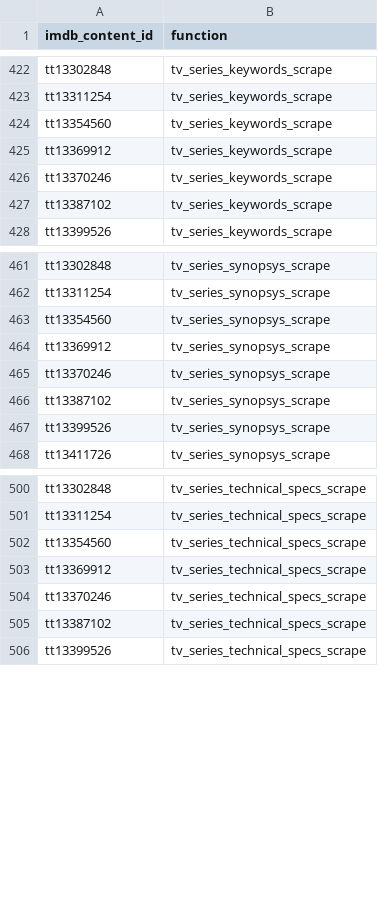
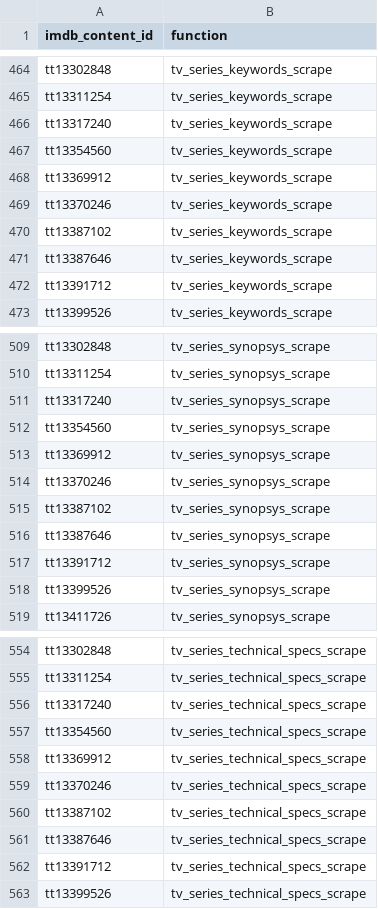
Before and after one commit to flibo-tech/data_pipelines, a CSV file: scraping_utilities/titles_to_scrape.csv, drawn as a sheet; only a part is shown, gaps mark what is left out; the diff covers the shown part only; the diff names each change by its address in the sheet, - before the commit and + after, or states it on an @@ line.

```diff
--- a/scraping_utilities/titles_to_scrape.csv
+++ b/scraping_utilities/titles_to_scrape.csv
+row 466: tt13317240 | tv_series_keywords_scrape
+row 471: tt13387646 | tv_series_keywords_scrape
+row 472: tt13391712 | tv_series_keywords_scrape
+row 511: tt13317240 | tv_series_synopsys_scrape
+row 516: tt13387646 | tv_series_synopsys_scrape
+row 517: tt13391712 | tv_series_synopsys_scrape
+row 556: tt13317240 | tv_series_technical_specs_scrape
+row 561: tt13387646 | tv_series_technical_specs_scrape
+row 562: tt13391712 | tv_series_technical_specs_scrape
```
Also changed, not shown: 54 added rows elsewhere in this file, scraping_utilities/new_imdb_title_urls.csv.
